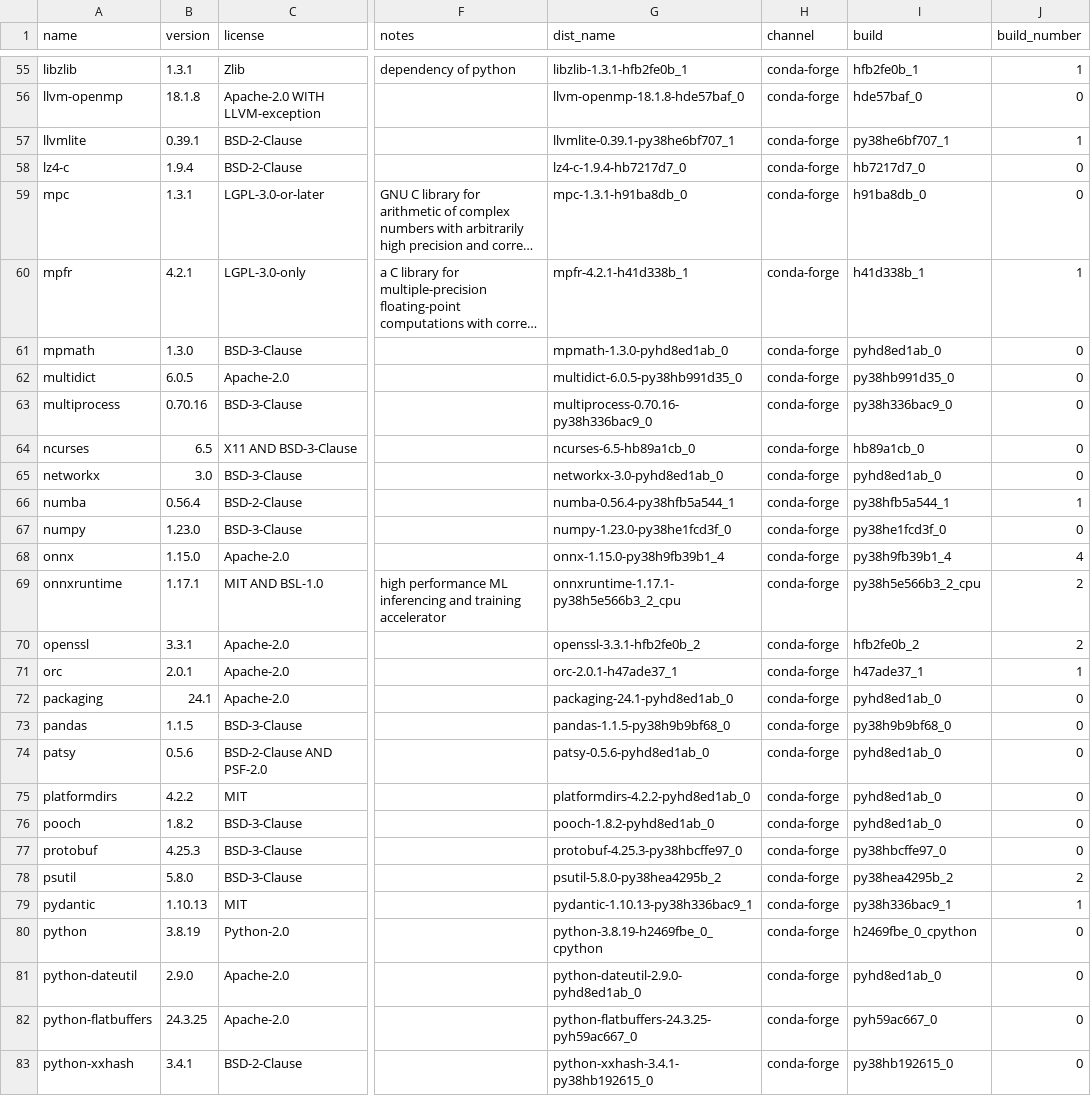
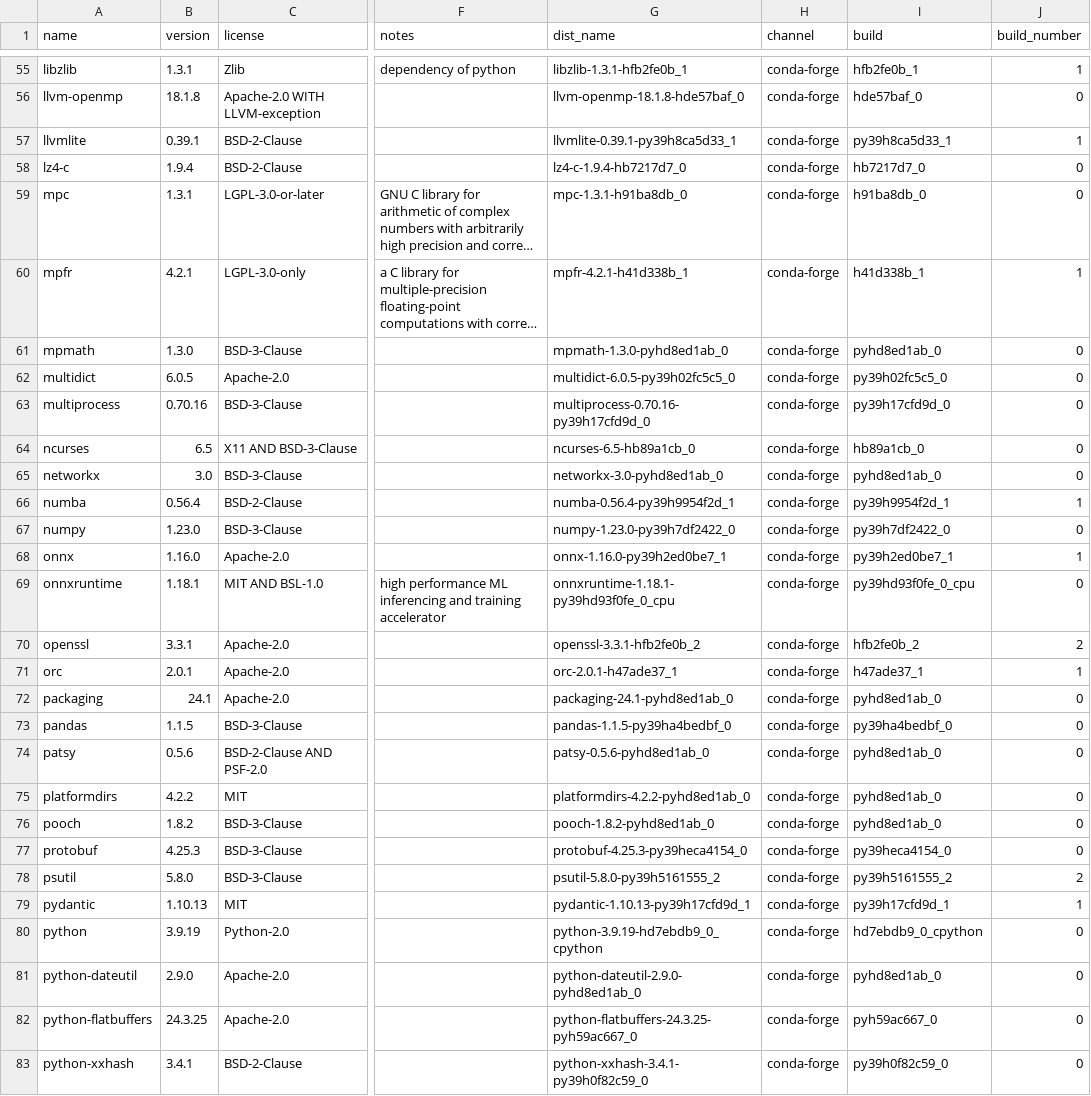
Before and after one commit to splunk/Splunk-python-for-scientific-computing, a CSV file: darwin_arm64/license_report.csv, drawn as a sheet; only a part is shown, gaps mark what is left out; long unchanged cells end in …; the diff covers the shown part only; the diff names each change by its address in the sheet, - before the commit and + after, or states it on an @@ line.

Commit message:
Added new python and other ibraries

```diff
--- a/darwin_arm64/license_report.csv
+++ b/darwin_arm64/license_report.csv
-G57 (dist_name): llvmlite-0.39.1-py38he6bf707_1
+G57 (dist_name): llvmlite-0.39.1-py39h8ca5d33_1
-I57 (build): py38he6bf707_1
+I57 (build): py39h8ca5d33_1
-G62 (dist_name): multidict-6.0.5-py38hb991d35_0
+G62 (dist_name): multidict-6.0.5-py39h02fc5c5_0
-I62 (build): py38hb991d35_0
+I62 (build): py39h02fc5c5_0
-G63 (dist_name): multiprocess-0.70.16-py38h336bac9_0
+G63 (dist_name): multiprocess-0.70.16-py39h17cfd9d_0
-I63 (build): py38h336bac9_0
+I63 (build): py39h17cfd9d_0
-G66 (dist_name): numba-0.56.4-py38hfb5a544_1
+G66 (dist_name): numba-0.56.4-py39h9954f2d_1
-I66 (build): py38hfb5a544_1
+I66 (build): py39h9954f2d_1
-G67 (dist_name): numpy-1.23.0-py38he1fcd3f_0
+G67 (dist_name): numpy-1.23.0-py39h7df2422_0
-I67 (build): py38he1fcd3f_0
+I67 (build): py39h7df2422_0
-B68 (version): 1.15.0
+B68 (version): 1.16.0
-G68 (dist_name): onnx-1.15.0-py38h9fb39b1_4
+G68 (dist_name): onnx-1.16.0-py39h2ed0be7_1
-I68 (build): py38h9fb39b1_4
+I68 (build): py39h2ed0be7_1
-J68 (build_number): 4
+J68 (build_number): 1
-B69 (version): 1.17.1
+B69 (version): 1.18.1
-G69 (dist_name): onnxruntime-1.17.1-py38h5e566b3_2_cpu
+G69 (dist_name): onnxruntime-1.18.1-py39hd93f0fe_0_cpu
-I69 (build): py38h5e566b3_2_cpu
+I69 (build): py39hd93f0fe_0_cpu
-J69 (build_number): 2
+J69 (build_number): 0
-G73 (dist_name): pandas-1.1.5-py38h9b9bf68_0
+G73 (dist_name): pandas-1.1.5-py39ha4bedbf_0
-I73 (build): py38h9b9bf68_0
+I73 (build): py39ha4bedbf_0
-G77 (dist_name): protobuf-4.25.3-py38hbcffe97_0
+G77 (dist_name): protobuf-4.25.3-py39heca4154_0
-I77 (build): py38hbcffe97_0
+I77 (build): py39heca4154_0
-G78 (dist_name): psutil-5.8.0-py38hea4295b_2
+G78 (dist_name): psutil-5.8.0-py39h5161555_2
-I78 (build): py38hea4295b_2
+I78 (build): py39h5161555_2
-G79 (dist_name): pydantic-1.10.13-py38h336bac9_1
+G79 (dist_name): pydantic-1.10.13-py39h17cfd9d_1
-I79 (build): py38h336bac9_1
+I79 (build): py39h17cfd9d_1
-B80 (version): 3.8.19
+B80 (version): 3.9.19
-G80 (dist_name): python-3.8.19-h2469fbe_0_cpython
+G80 (dist_name): python-3.9.19-hd7ebdb9_0_cpython
-I80 (build): h2469fbe_0_cpython
+I80 (build): hd7ebdb9_0_cpython
-G83 (dist_name): python-xxhash-3.4.1-py38hb192615_0
+G83 (dist_name): python-xxhash-3.4.1-py39h0f82c59_0
-I83 (build): py38hb192615_0
+I83 (build): py39h0f82c59_0
```
Also changed, not shown: 50 edited cells elsewhere in this file, 2 other files.
